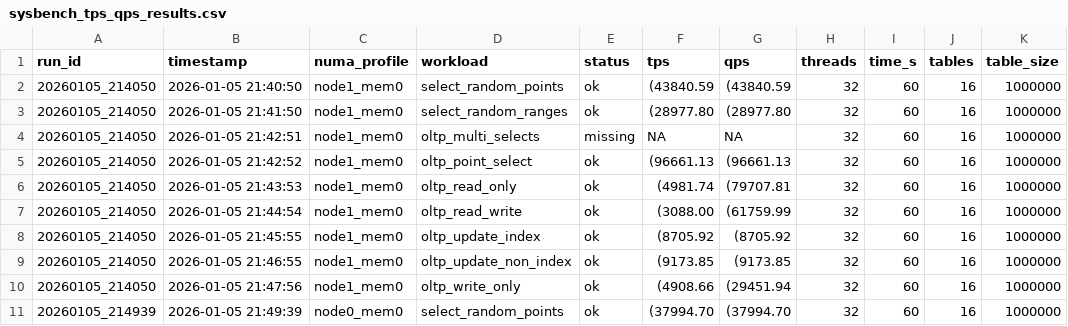
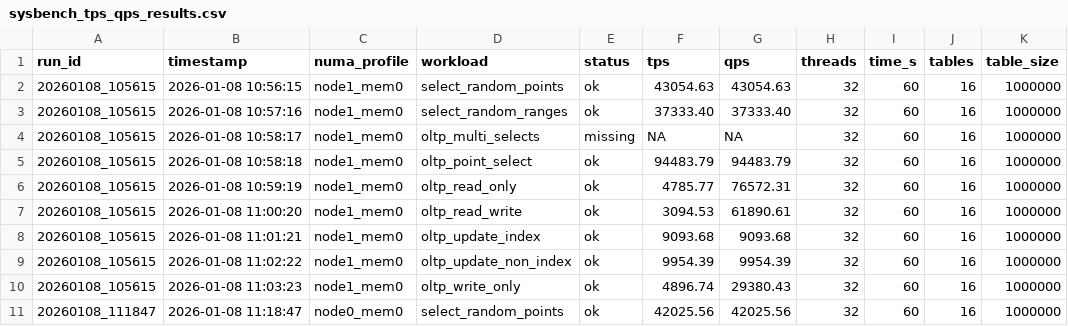
Before and after one commit to veitsun/mysql8030, a CSV file: archive/sysbench_tps_qps_results.csv, drawn as a sheet; only a part is shown; the diff covers the shown part only; the diff names each change by its address in the sheet, - before the commit and + after, or states it on an @@ line.

```diff
--- a/archive/sysbench_tps_qps_results.csv
+++ b/archive/sysbench_tps_qps_results.csv
-A2:A10 (run_id): 20260105_214050
+A2:A10 (run_id): 20260108_105615
-B2 (timestamp): 2026-01-05 21:40:50
+B2 (timestamp): 2026-01-08 10:56:15
-F2 (tps): (43840.59
+F2 (tps): 43054.63
-G2 (qps): (43840.59
+G2 (qps): 43054.63
-B3 (timestamp): 2026-01-05 21:41:50
+B3 (timestamp): 2026-01-08 10:57:16
-F3 (tps): (28977.80
+F3 (tps): 37333.40
-G3 (qps): (28977.80
+G3 (qps): 37333.40
-B4 (timestamp): 2026-01-05 21:42:51
+B4 (timestamp): 2026-01-08 10:58:17
-B5 (timestamp): 2026-01-05 21:42:52
+B5 (timestamp): 2026-01-08 10:58:18
-F5 (tps): (96661.13
+F5 (tps): 94483.79
-G5 (qps): (96661.13
+G5 (qps): 94483.79
-B6 (timestamp): 2026-01-05 21:43:53
+B6 (timestamp): 2026-01-08 10:59:19
-F6 (tps): (4981.74
+F6 (tps): 4785.77
-G6 (qps): (79707.81
+G6 (qps): 76572.31
-B7 (timestamp): 2026-01-05 21:44:54
+B7 (timestamp): 2026-01-08 11:00:20
-F7 (tps): (3088.00
+F7 (tps): 3094.53
-G7 (qps): (61759.99
+G7 (qps): 61890.61
-B8 (timestamp): 2026-01-05 21:45:55
+B8 (timestamp): 2026-01-08 11:01:21
-F8 (tps): (8705.92
+F8 (tps): 9093.68
-G8 (qps): (8705.92
+G8 (qps): 9093.68
-B9 (timestamp): 2026-01-05 21:46:55
+B9 (timestamp): 2026-01-08 11:02:22
-F9 (tps): (9173.85
+F9 (tps): 9954.39
-G9 (qps): (9173.85
+G9 (qps): 9954.39
-B10 (timestamp): 2026-01-05 21:47:56
+B10 (timestamp): 2026-01-08 11:03:23
-F10 (tps): (4908.66
+F10 (tps): 4896.74
-G10 (qps): (29451.94
+G10 (qps): 29380.43
-A11 (run_id): 20260105_214939
+A11 (run_id): 20260108_111847
-B11 (timestamp): 2026-01-05 21:49:39
+B11 (timestamp): 2026-01-08 11:18:47
-F11 (tps): (37994.70
+F11 (tps): 42025.56
-G11 (qps): (37994.70
+G11 (qps): 42025.56
```
Also changed, not shown: 1 added row, 1 removed row and 30 edited cells elsewhere in this file, 4 other files.
